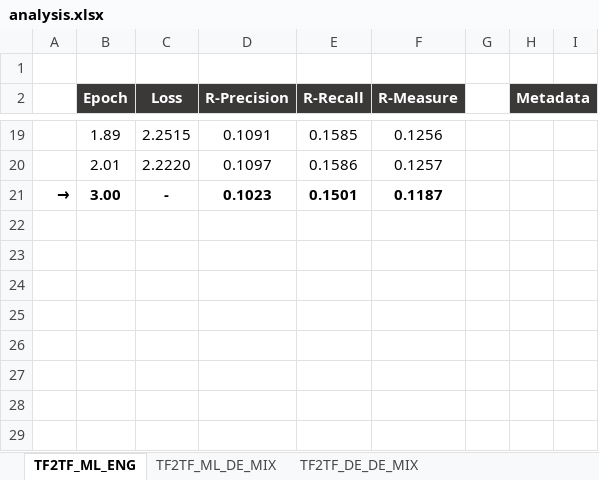
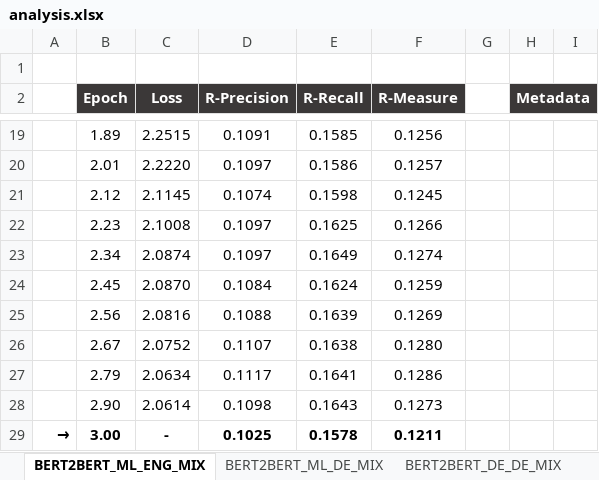
Before and after one commit to DidiDerDenker/ATS, an Excel workbook: Models/transformer_to_transformer_architecture/gpu_tu_dresden/analysis.xlsx, sheet BERT2BERT_ML_ENG_MIX, drawn as a sheet; only a part is shown, gaps mark what is left out; values as stored, in another font and other column widths than the file's, no borders; charts and pictures not drawn; addresses are those after the commit; the diff names each change by its address in the sheet, - before the commit and + after, or states it on an @@ line.

Commit message:
Updated some values, notes and the training process.

```diff
--- a/Models/transformer_to_transformer_architecture/gpu_tu_dresden/analysis.xlsx (sheet BERT2BERT_ML_ENG_MIX)
+++ b/Models/transformer_to_transformer_architecture/gpu_tu_dresden/analysis.xlsx (sheet BERT2BERT_ML_ENG_MIX)
-sheet tab: TF2TF_ML_ENG
+sheet tab: BERT2BERT_ML_ENG_MIX
-sheet tab: TF2TF_ML_DE_MIX
+sheet tab: BERT2BERT_ML_DE_MIX
-sheet tab: TF2TF_DE_DE_MIX
+sheet tab: BERT2BERT_DE_DE_MIX
+row 21:  | 2.12 | 2.1145 | 0.1074 | 0.1598 | 0.1245
+row 22:  | 2.23 | 2.1008 | 0.1097 | 0.1625 | 0.1266
+row 23:  | 2.34 | 2.0874 | 0.1097 | 0.1649 | 0.1274
+row 24:  | 2.45 | 2.0870 | 0.1084 | 0.1624 | 0.1259
+row 25:  | 2.56 | 2.0816 | 0.1088 | 0.1639 | 0.1269
+row 26:  | 2.67 | 2.0752 | 0.1107 | 0.1638 | 0.1280
+row 27:  | 2.79 | 2.0634 | 0.1117 | 0.1641 | 0.1286
+row 28:  | 2.90 | 2.0614 | 0.1098 | 0.1643 | 0.1273
-D29 (R-Precision): 0.1023
+D29 (R-Precision): 0.1025
-E29 (R-Recall): 0.1501
+E29 (R-Recall): 0.1578
-F29 (R-Measure): 0.1187
+F29 (R-Measure): 0.1211
```
Also changed, not shown: other sheet tabs, charts or pictures, 22 other files.
